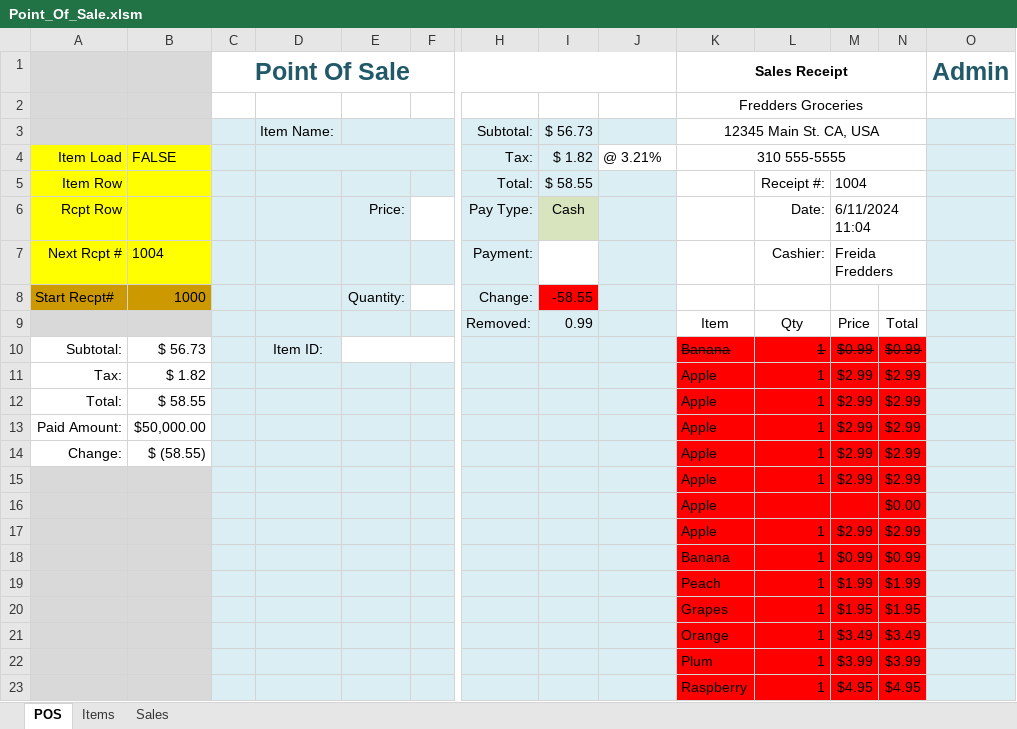
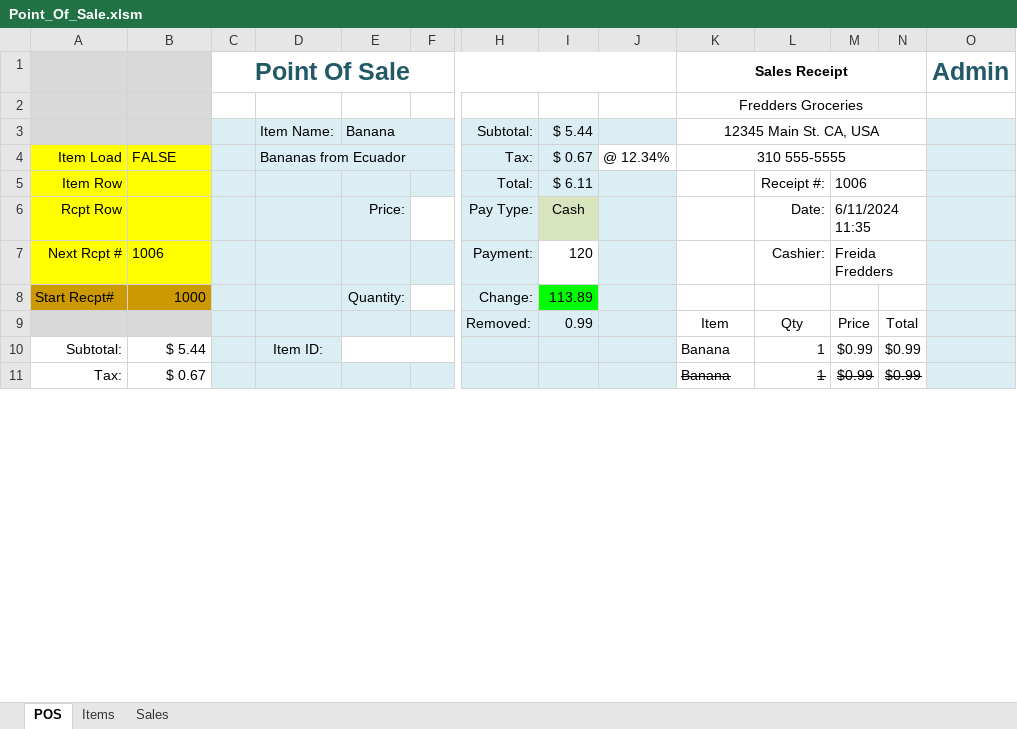
Before and after one commit to TruSudndeth/POS_Items-Sales_Xcel, an Excel workbook: Point_Of_Sale.xlsm, sheet POS, drawn as a sheet; only a part is shown, gaps mark what is left out; values as stored, in another font and other column widths than the file's, no borders; charts and pictures and conditional formats not drawn; removed rows and columns are numbered as before the commit, all else as after; rows hold the shown columns only; the diff covers the shown part only; the diff names each change by its address in the sheet, - before the commit and + after, or states it on an @@ line.

```diff
--- a/Point_Of_Sale.xlsm (sheet POS)
+++ b/Point_Of_Sale.xlsm (sheet POS)
-E3: (empty)
+E3: Banana
-I3: $ 56.73
+I3: $ 5.44
-D4: (empty)
+D4: Bananas from Ecuador
-I4: $ 1.82
+I4: $ 0.67
-J4: @ 3.21%
+J4: @ 12.34%
-I5: $ 58.55
+I5: $ 6.11
-M5: 1004
+M5: 1006
-M6: 6/11/2024 11:04
+M6: 6/11/2024 11:35
-B7: 1004
+B7: 1006
-I7: (empty)
+I7: 120
-I8: -58.55
+I8: 113.89
-I8 fill: #FF0000
+I8 fill: #00FF00
-B10: $ 56.73
+B10: $ 5.44
@@ K10:N10 fill: #FF0000 → none, strikethrough: on → off @@
-row 11: Tax: | $ 1.82 |  |  |  |  |  |  |  | Apple | 1 | $2.99 | $2.99
-row 12: Total: | $ 58.55 |  |  |  |  |  |  |  | Apple | 1 | $2.99 | $2.99
-row 13: Paid Amount: | $50,000.00 |  |  |  |  |  |  |  | Apple | 1 | $2.99 | $2.99
-row 14: Change: | $ (58.55) |  |  |  |  |  |  |  | Apple | 1 | $2.99 | $2.99
-row 15:  |  |  |  |  |  |  |  |  | Apple | 1 | $2.99 | $2.99
-row 16:  |  |  |  |  |  |  |  |  | Apple |  |  | $0.00
-row 17:  |  |  |  |  |  |  |  |  | Apple | 1 | $2.99 | $2.99
-A11: (empty)
+A11: Tax:
-A11:B11 fill: #D9D9D9
+A11:B11 fill: none
-B11: (empty)
+B11: $ 0.67
@@ K11:N11 fill: #FF0000 → none, strikethrough: off → on @@
-row 19:  |  |  |  |  |  |  |  |  | Peach | 1 | $1.99 | $1.99
-row 20:  |  |  |  |  |  |  |  |  | Grapes | 1 | $1.95 | $1.95
-row 21:  |  |  |  |  |  |  |  |  | Orange | 1 | $3.49 | $3.49
-row 22:  |  |  |  |  |  |  |  |  | Plum | 1 | $3.99 | $3.99
-row 23:  |  |  |  |  |  |  |  |  | Raspberry | 1 | $4.95 | $4.95
```
Also changed, not shown: 7 added rows and 7 removed rows elsewhere in this sheet, sheet Sales, sheet Items, formulas that keep their value, hidden cells, charts or pictures, 1 other file.
